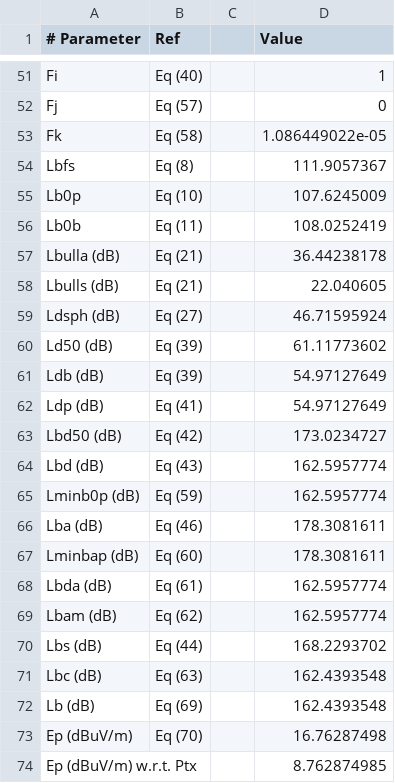
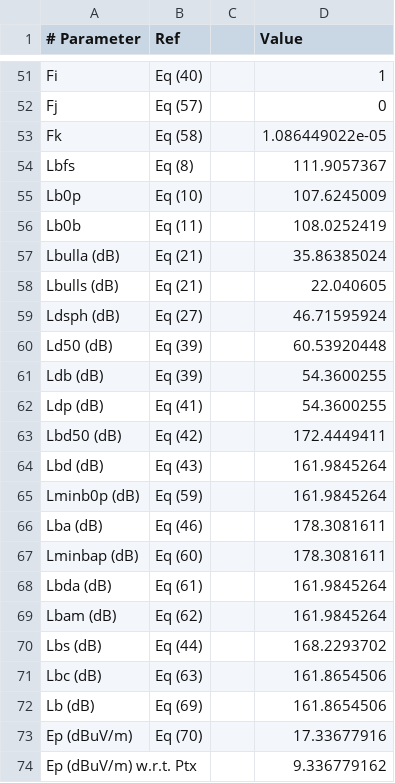
Before and after one commit to alastairUK/p1812, a CSV file: matlab/validation_results/rburg_rural_noclutter_1.csv, drawn as a sheet; only a part is shown, gaps mark what is left out.

Commit message:
Corrected clutter data in rburg_rural_noclutter_.csv

```diff
--- a/matlab/validation_results/rburg_rural_noclutter_1.csv
+++ b/matlab/validation_results/rburg_rural_noclutter_1.csv
@@ -56,19 +56,19 @@ Lb0p,Eq (10),,107.6245009,
 Lb0b,Eq (11),,108.0252419,
-Lbulla (dB),Eq (21),,36.44238178,
+Lbulla (dB),Eq (21),,35.86385024,
 Lbulls (dB),Eq (21),,22.040605,
 Ldsph (dB),Eq (27),,46.71595924,
-Ld50 (dB),Eq (39),,61.11773602,
-Ldb (dB),Eq (39),,54.97127649,
-Ldp (dB),Eq (41),,54.97127649,
-Lbd50 (dB),Eq (42),,173.0234727,
-Lbd (dB),Eq (43),,162.5957774,
-Lminb0p (dB),Eq (59),,162.5957774,
+Ld50 (dB),Eq (39),,60.53920448,
+Ldb (dB),Eq (39),,54.3600255,
+Ldp (dB),Eq (41),,54.3600255,
+Lbd50 (dB),Eq (42),,172.4449411,
+Lbd (dB),Eq (43),,161.9845264,
+Lminb0p (dB),Eq (59),,161.9845264,
 Lba (dB),Eq (46),,178.3081611,
 Lminbap (dB),Eq (60),,178.3081611,
-Lbda (dB),Eq (61),,162.5957774,
-Lbam (dB),Eq (62),,162.5957774,
+Lbda (dB),Eq (61),,161.9845264,
+Lbam (dB),Eq (62),,161.9845264,
 Lbs (dB),Eq (44),,168.2293702,
-Lbc (dB),Eq (63),,162.4393548,
-Lb (dB),Eq (69),,162.4393548,
-Ep (dBuV/m),Eq (70),,16.76287498,
-Ep (dBuV/m) w.r.t. Ptx,,,8.762874985,
+Lbc (dB),Eq (63),,161.8654506,
+Lb (dB),Eq (69),,161.8654506,
+Ep (dBuV/m),Eq (70),,17.33677916,
+Ep (dBuV/m) w.r.t. Ptx,,,9.336779162,
```
Also changed, not shown: matlab/validation_profiles/rburg_rural_noclutter.csv, matlab/validation_results/combined_results.csv, 3 other files.
